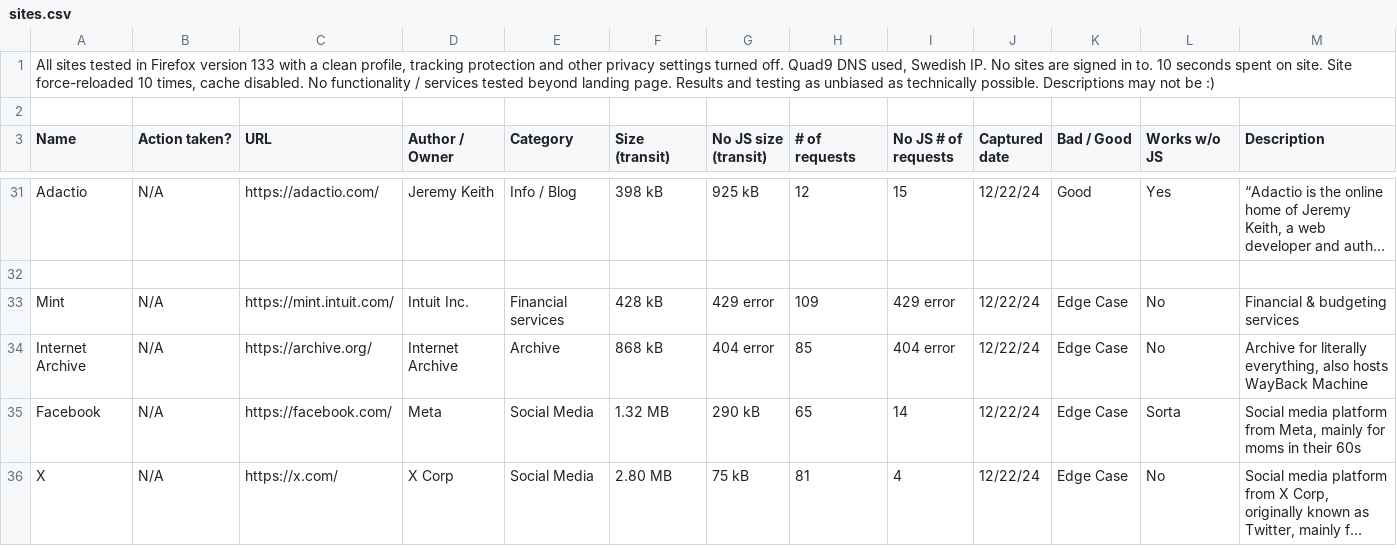
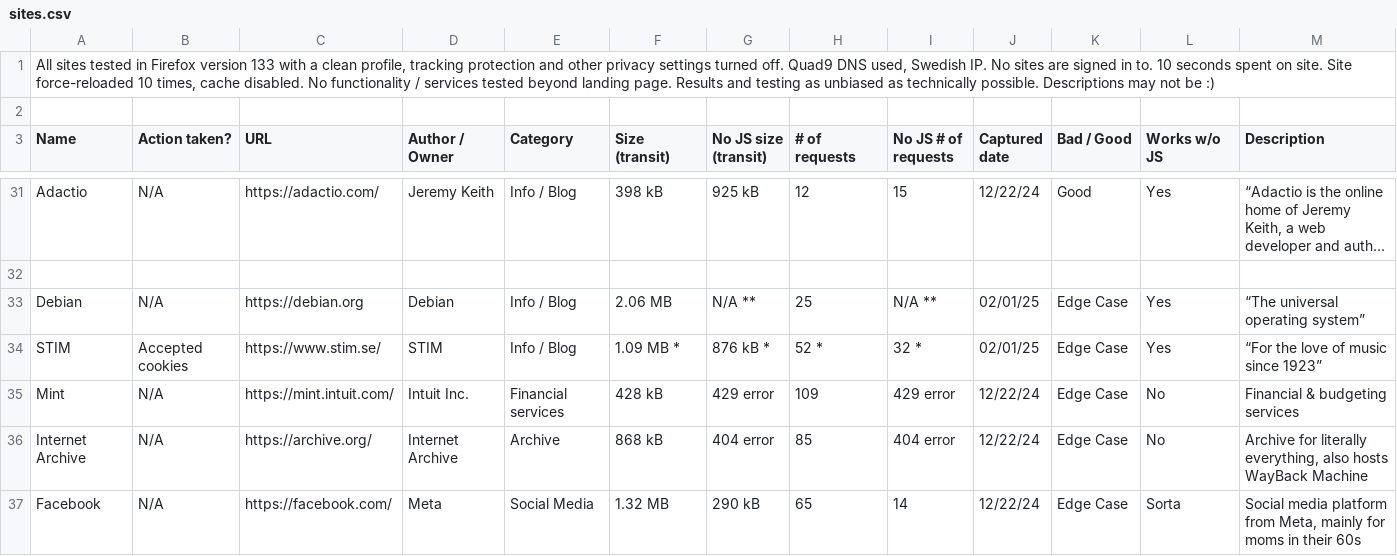
Before and after one commit to ittykeys/swiftsites.fyi, a CSV file: sites.csv, drawn as a sheet; only a part is shown, gaps mark what is left out; the shorter side is filled out with more unchanged rows; long unchanged cells end in …; the diff names each change by its address in the sheet, - before the commit and + after, or states it on an @@ line.

```diff
--- a/sites.csv
+++ b/sites.csv
+row 33: Debian | N/A | https://debian.org | Debian | Info / Blog | 2.06 MB | N/A ** | 25 | N/A ** | 02/01/25 | Edge Case | Yes | “The universal operating system”
+row 34: STIM | Accepted cookies | https://www.stim.se/ | STIM | Info / Blog | 1.09 MB * | 876 kB * | 52 * | 32 * | 02/01/25 | Edge Case | Yes | “For the love of music since 1923”
```
Also changed, not shown: 12 other files.
